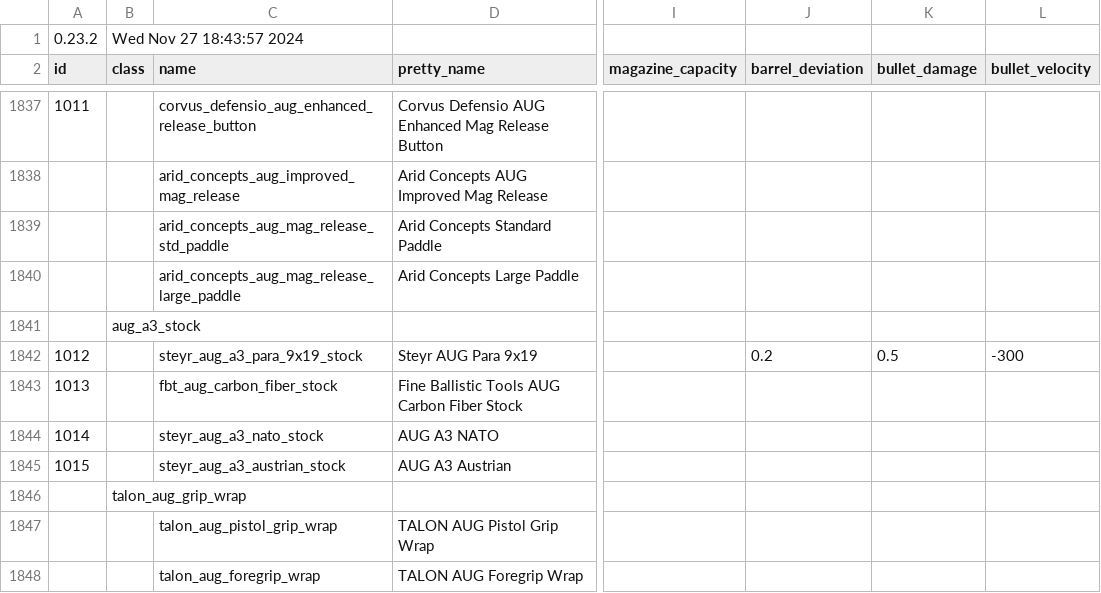
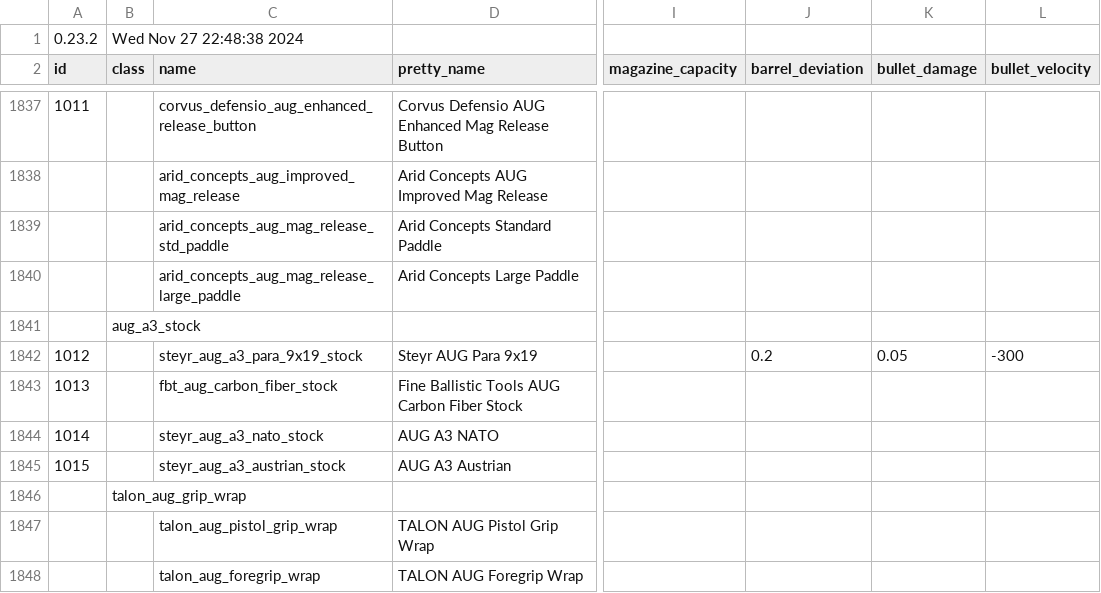
Before and after one commit to refact0r/deadline-balancing, a CSV file: testing.csv, drawn as a sheet; only a part is shown, gaps mark what is left out; the diff covers the shown part only; the diff names each change by its address in the sheet, - before the commit and + after, or states it on an @@ line.

```diff
--- a/testing.csv
+++ b/testing.csv
-B1 (class): Wed Nov 27 18:43:57 2024
+B1 (class): Wed Nov 27 22:48:38 2024
-K1842 (bullet_damage): 0.5
+K1842 (bullet_damage): 0.05
```
Also changed, not shown: 23 edited cells elsewhere in this file.
